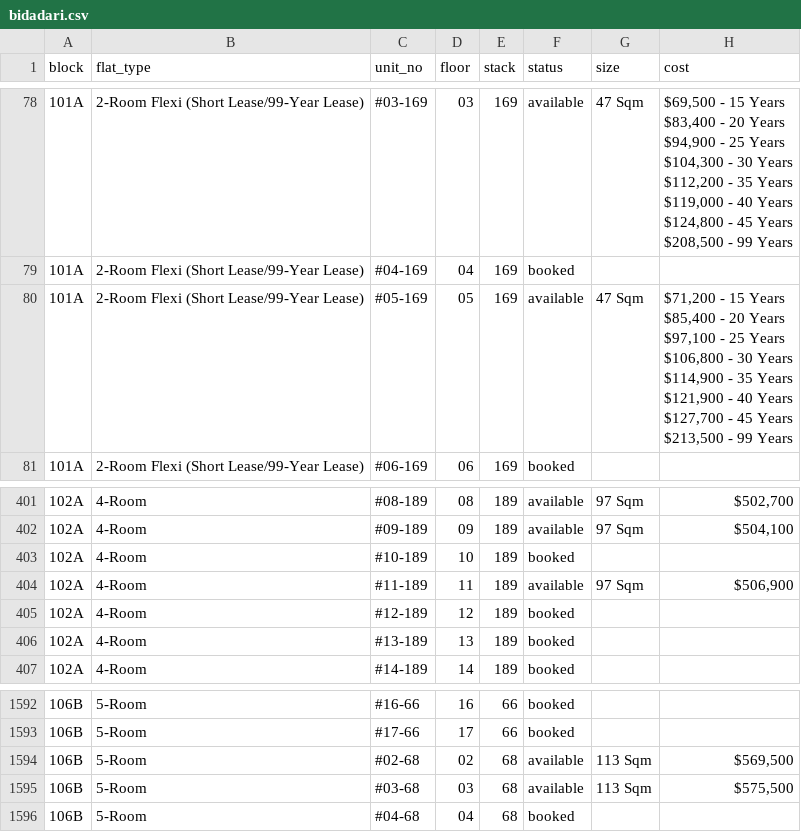
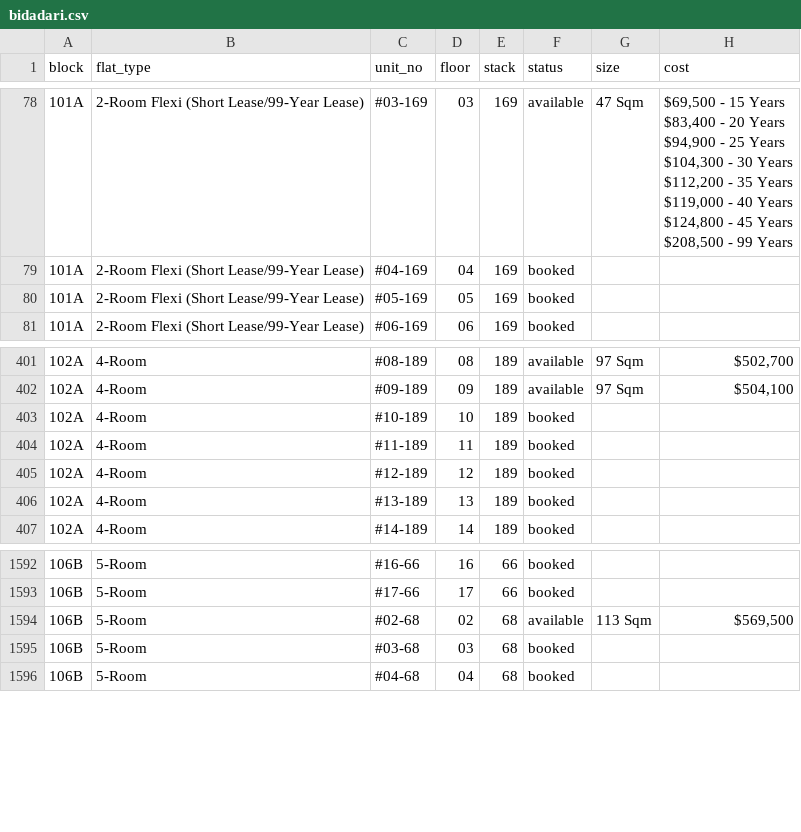
Before and after one commit to ffaeiouff/Bidadari-Oasis, a CSV file: data/bidadari.csv, drawn as a sheet; only a part is shown, gaps mark what is left out; ↵ is a line break in a cell; the diff names each change by its address in the sheet, - before the commit and + after, or states it on an @@ line.

Commit message:
Updated data on Tue Mar 22 17:29:44 SGT 2016

```diff
--- a/data/bidadari.csv
+++ b/data/bidadari.csv
-F80 (status): available
+F80 (status): booked
-G80 (size): 47 Sqm
+G80 (size): (empty)
-H80 (cost): $71,200 - 15 Years ↵ $85,400 - 20 Years ↵ $97,100 - 25 Years ↵ $106,800 - 30 Years ↵ $114,900 - 35 Years ↵ $121,900 - 40 Years ↵ $127,700 - 45 Years ↵ $213,500 - 99 Years
+H80 (cost): (empty)
-F404 (status): available
+F404 (status): booked
-G404 (size): 97 Sqm
+G404 (size): (empty)
-H404 (cost): $506,900
+H404 (cost): (empty)
-F1595 (status): available
+F1595 (status): booked
-G1595 (size): 113 Sqm
+G1595 (size): (empty)
-H1595 (cost): $575,500
+H1595 (cost): (empty)
```
Also changed, not shown: 2 other files.
